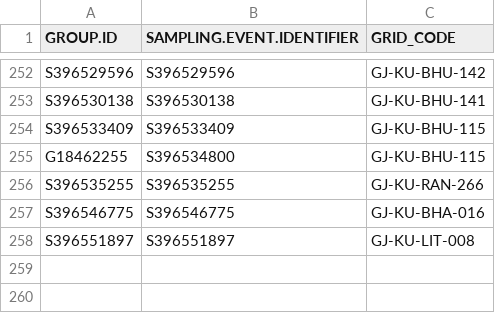
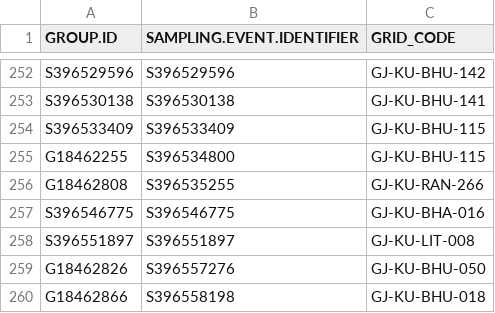
Before and after one commit to birdcountindia/pmc-dashboard, a CSV file: years/2026/checklist_grid_map.csv, drawn as a sheet; only a part is shown, gaps mark what is left out.

```diff
--- a/years/2026/checklist_grid_map.csv
+++ b/years/2026/checklist_grid_map.csv
@@ -255,4 +255,6 @@ S396533409,S396533409,GJ-KU-BHU-115
 G18462255,S396534800,GJ-KU-BHU-115
-S396535255,S396535255,GJ-KU-RAN-266
+G18462808,S396535255,GJ-KU-RAN-266
 S396546775,S396546775,GJ-KU-BHA-016
 S396551897,S396551897,GJ-KU-LIT-008
+G18462826,S396557276,GJ-KU-BHU-050
+G18462866,S396558198,GJ-KU-BHU-018
```
Also changed, not shown: years/2026/nonprotocol/checklist_grid_map.csv, 25 other files.
